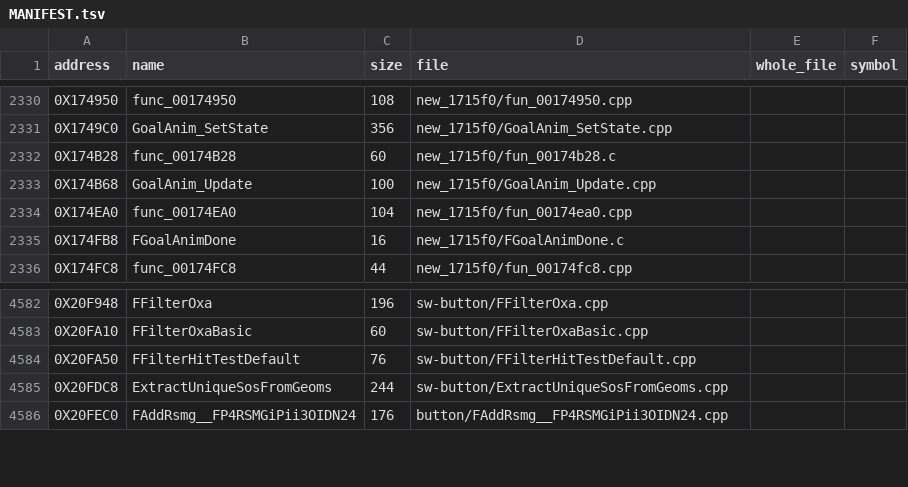
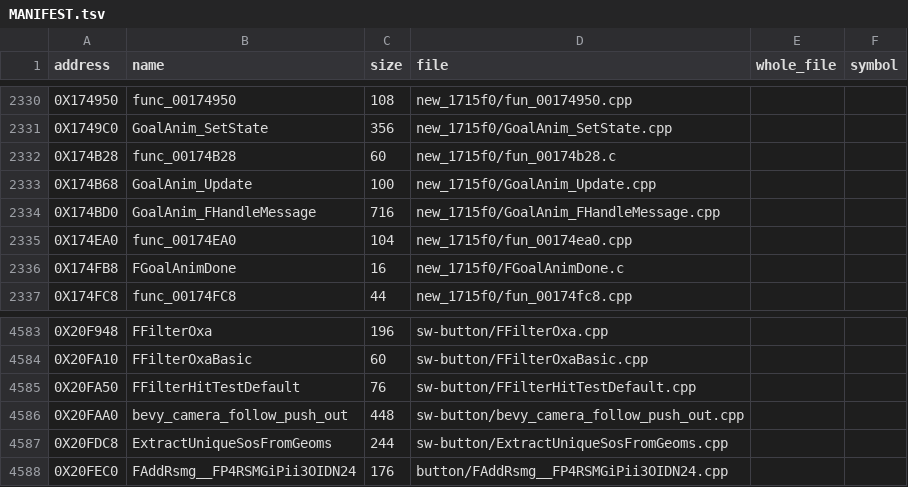
Before and after one commit to Blightwidow/rogue-byte, a TSV file: src/MANIFEST.tsv, drawn as a sheet; only a part is shown, gaps mark what is left out; the diff names each change by its address in the sheet, - before the commit and + after, or states it on an @@ line.

Commit message:
feat(us): 6 VU0 helpers, 2 matches (camera push-out, goal anim)
Each helper has two or more independent retail users, found by the
wave I10H and I10S workers: DotProduct (AddStepCustomXps, FillDzgDz,
UpdateBombCustomXps and three more), VectorMaxXyz and VectorMiniXyz
(FMatchJtXmg, CobstacleFindPathzoneBox, bevy_camera_follow_push_out),
CrossProduct (Obstacle_SetConvexHull, func_001F6C08), TransformVector
(bevy_player_p25_1375d0, GoalAnim_FHandleMessage, ChooseEmitVelocity),
BlendX (SetRopeSimLength, PresetTarmissAccel) and VectorWordX (qmfc2.ni
of lane x for a store: FillDzgDz, UpdateBombCustomXps, LoadJumpAnim).
One asm each, "j" operands, non-volatile, no memory clobber; ACC stays
inside the asm that uses it.

bevy_camera_follow_push_out and GoalAnim_FHandleMessage scored 0 in
wave I10S only with scratch copies of these helpers; they now land
with the shared ones. Matched functions 5483 to 5485; code 67.95% to
68.05% (NTSC-U).

Verified: claim.py land --allow-ignored, make land (two functions),
make elf (sha1 de2af92a, identical), make pal, make objdiff,
make readme, make check (exit 0).

```diff
--- a/src/MANIFEST.tsv
+++ b/src/MANIFEST.tsv
+row 2334: 0X174BD0 | GoalAnim_FHandleMessage | 716 | new_1715f0/GoalAnim_FHandleMessage.cpp
+row 4586: 0X20FAA0 | bevy_camera_follow_push_out | 448 | sw-button/bevy_camera_follow_push_out.cpp
```
Also changed, not shown: config/eu/addresses.tsv, config/eu/c_status.tsv, 9 other files.
